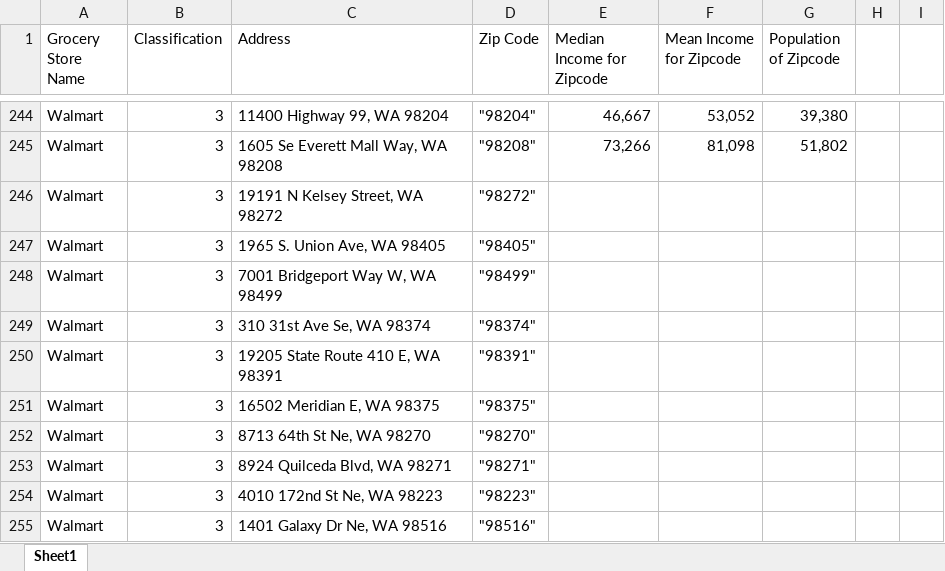
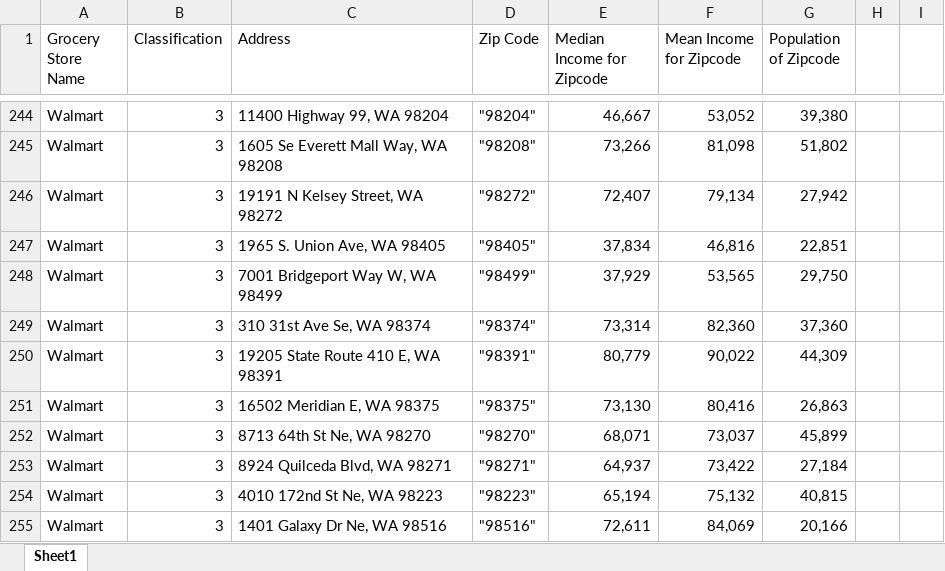
Before and after one commit to NAccuardi/LetsGetThisBread, an Excel workbook: moreWorkingData.xlsx, sheet Sheet1, drawn as a sheet; only a part is shown, gaps mark what is left out; values as stored, in another font and other column widths than the file's, no borders; the diff covers the shown part only; the diff names each change by its address in the sheet, - before the commit and + after, or states it on an @@ line.

Commit message:
completed all income and population data for Navreen's added grocery stores

```diff
--- a/moreWorkingData.xlsx (sheet Sheet1)
+++ b/moreWorkingData.xlsx (sheet Sheet1)
-E246 (Median Income for Zipcode): (empty)
+E246 (Median Income for Zipcode): 72,407
-F246 (Mean Income for Zipcode): (empty)
+F246 (Mean Income for Zipcode): 79,134
-G246 (Population of Zipcode): (empty)
+G246 (Population of Zipcode): 27,942
-E247 (Median Income for Zipcode): (empty)
+E247 (Median Income for Zipcode): 37,834
-F247 (Mean Income for Zipcode): (empty)
+F247 (Mean Income for Zipcode): 46,816
-G247 (Population of Zipcode): (empty)
+G247 (Population of Zipcode): 22,851
-E248 (Median Income for Zipcode): (empty)
+E248 (Median Income for Zipcode): 37,929
-F248 (Mean Income for Zipcode): (empty)
+F248 (Mean Income for Zipcode): 53,565
-G248 (Population of Zipcode): (empty)
+G248 (Population of Zipcode): 29,750
-E249 (Median Income for Zipcode): (empty)
+E249 (Median Income for Zipcode): 73,314
-F249 (Mean Income for Zipcode): (empty)
+F249 (Mean Income for Zipcode): 82,360
-G249 (Population of Zipcode): (empty)
+G249 (Population of Zipcode): 37,360
-E250 (Median Income for Zipcode): (empty)
+E250 (Median Income for Zipcode): 80,779
-F250 (Mean Income for Zipcode): (empty)
+F250 (Mean Income for Zipcode): 90,022
-G250 (Population of Zipcode): (empty)
+G250 (Population of Zipcode): 44,309
-E251 (Median Income for Zipcode): (empty)
+E251 (Median Income for Zipcode): 73,130
-F251 (Mean Income for Zipcode): (empty)
+F251 (Mean Income for Zipcode): 80,416
-G251 (Population of Zipcode): (empty)
+G251 (Population of Zipcode): 26,863
-E252 (Median Income for Zipcode): (empty)
+E252 (Median Income for Zipcode): 68,071
-F252 (Mean Income for Zipcode): (empty)
+F252 (Mean Income for Zipcode): 73,037
-G252 (Population of Zipcode): (empty)
+G252 (Population of Zipcode): 45,899
-E253 (Median Income for Zipcode): (empty)
+E253 (Median Income for Zipcode): 64,937
-F253 (Mean Income for Zipcode): (empty)
+F253 (Mean Income for Zipcode): 73,422
-G253 (Population of Zipcode): (empty)
+G253 (Population of Zipcode): 27,184
-E254 (Median Income for Zipcode): (empty)
+E254 (Median Income for Zipcode): 65,194
-F254 (Mean Income for Zipcode): (empty)
+F254 (Mean Income for Zipcode): 75,132
-G254 (Population of Zipcode): (empty)
+G254 (Population of Zipcode): 40,815
-E255 (Median Income for Zipcode): (empty)
+E255 (Median Income for Zipcode): 72,611
-F255 (Mean Income for Zipcode): (empty)
+F255 (Mean Income for Zipcode): 84,069
-G255 (Population of Zipcode): (empty)
+G255 (Population of Zipcode): 20,166
```
Also changed, not shown: 180 edited cells elsewhere in this sheet.
